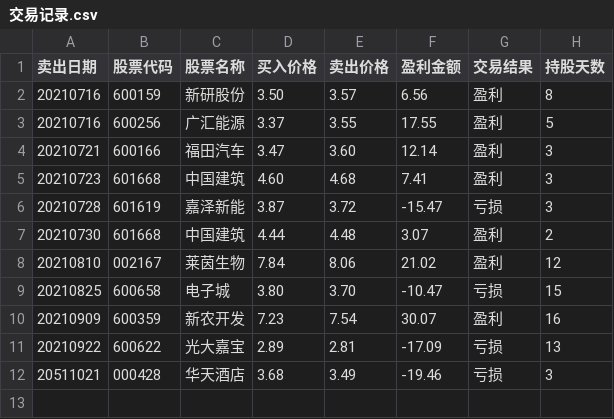
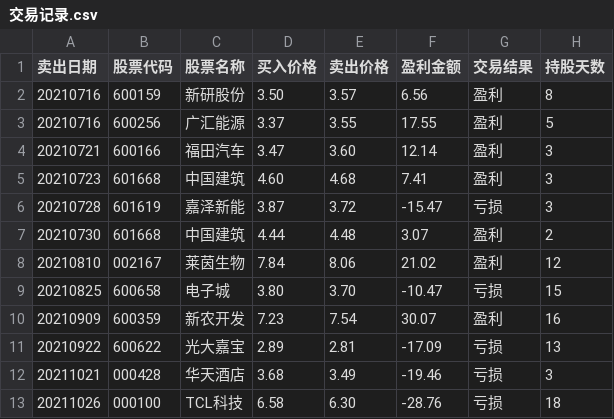
Before and after one commit to zwdnet/stockpractice, a CSV file: 交易记录.csv, drawn as a sheet.

```diff
--- a/交易记录.csv
+++ b/交易记录.csv
@@ -11,2 +11,3 @@
 20210922,600622	,光大嘉宝,2.89,2.81,-17.09,亏损,13
-20511021,000428,华天酒店,3.68,3.49,-19.46,亏损,3
+20211021,000428,华天酒店,3.68,3.49,-19.46,亏损,3
+20211026,000100,TCL科技,6.58,6.30,-28.76,亏损,18
```
Also changed, not shown: analysics/交易记录.csv, analysics/收益数据.csv, 18 other files.
